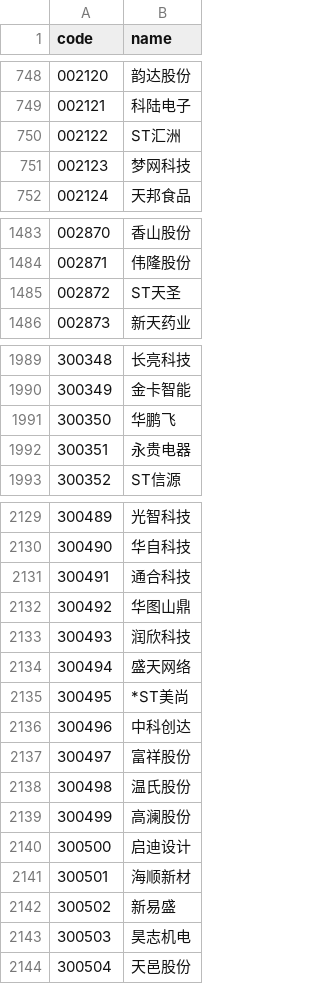
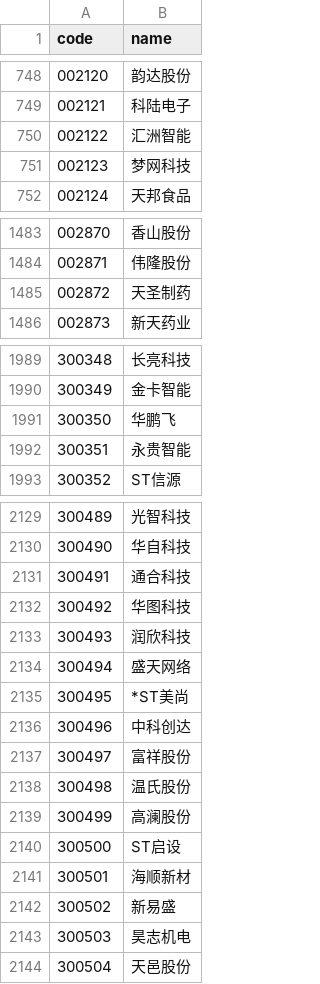
Before and after one commit to lwmusic787/a-share-market-data, a CSV file: data/universe.csv, drawn as a sheet; only a part is shown, gaps mark what is left out; the diff covers the shown part only.

```diff
--- a/data/universe.csv
+++ b/data/universe.csv
@@ -749,3 +749,3 @@
 002121,科陆电子
-002122,ST汇洲
+002122,汇洲智能
 002123,梦网科技
@@ -1484,3 +1484,3 @@
 002871,伟隆股份
-002872,ST天圣
+002872,天圣制药
 002873,新天药业
@@ -1991,3 +1991,3 @@
 300350,华鹏飞
-300351,永贵电器
+300351,永贵智能
 300352,ST信源
@@ -2131,3 +2131,3 @@
 300491,通合科技
-300492,华图山鼎
+300492,华图科技
 300493,润欣科技
@@ -2139,3 +2139,3 @@
 300499,高澜股份
-300500,启迪设计
+300500,ST启设
 300501,海顺新材
```
Also changed, not shown: 1 added row and 24 edited cells elsewhere in this file, 3 other files.
